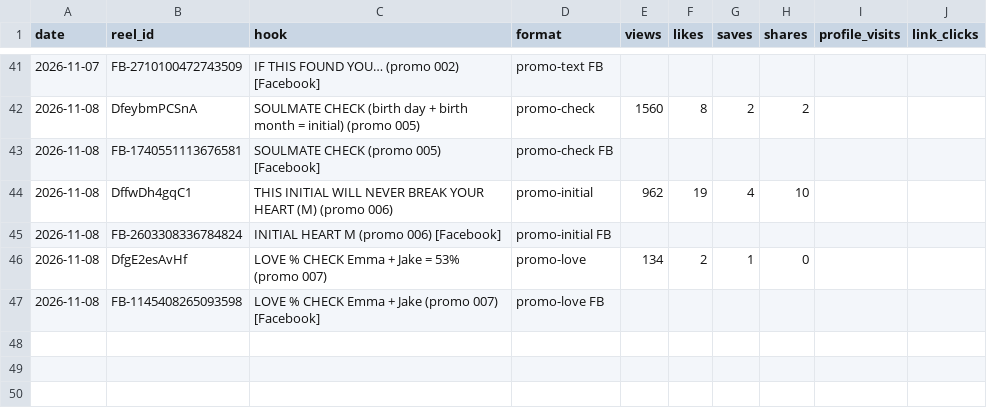
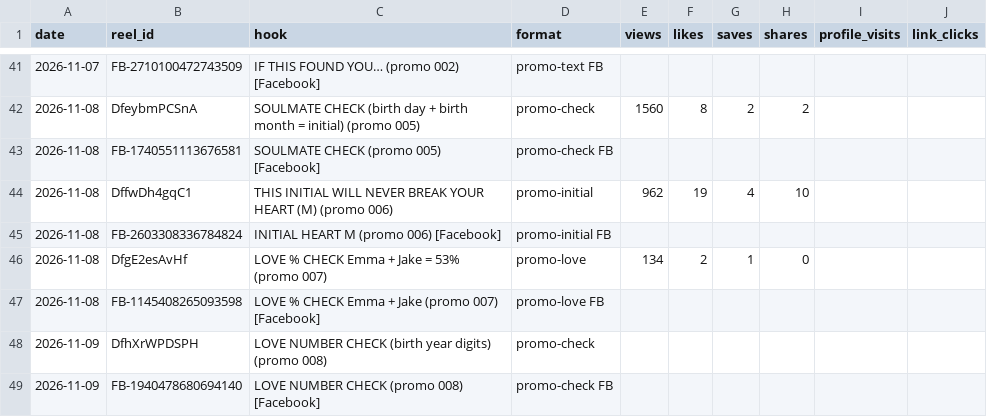
Before and after one commit to newnagiajnala-dotcom/soulmatesigns-system, a CSV file: data/performance.csv, drawn as a sheet; only a part is shown, gaps mark what is left out.

```diff
--- a/data/performance.csv
+++ b/data/performance.csv
@@ -47 +47,3 @@ date,reel_id,hook,format,views,likes,saves,shares,profile_visits,link_clicks
 2026-11-08,FB-1145408265093598,LOVE % CHECK Emma + Jake (promo 007) [Facebook],promo-love FB,,,,,,
+2026-11-09,DfhXrWPDSPH,LOVE NUMBER CHECK (birth year digits) (promo 008),promo-check,,,,,,
+2026-11-09,FB-1940478680694140,LOVE NUMBER CHECK (promo 008) [Facebook],promo-check FB,,,,,,
```
Also changed, not shown: 3 other files.
